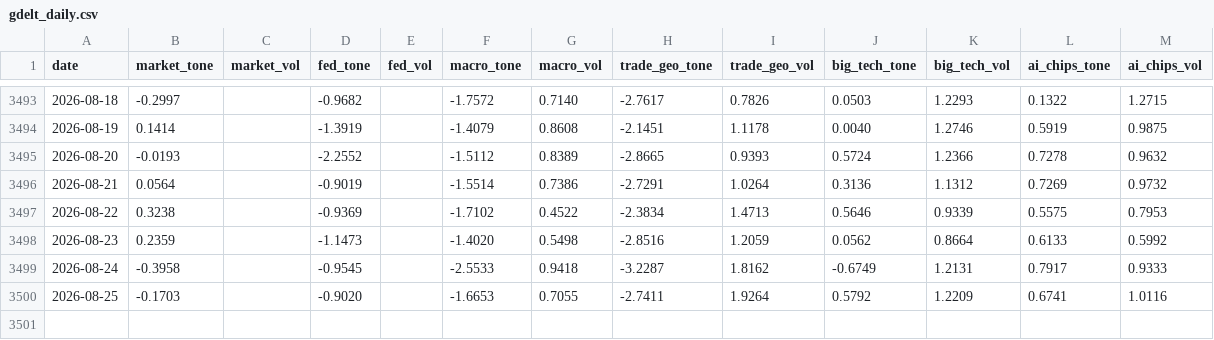
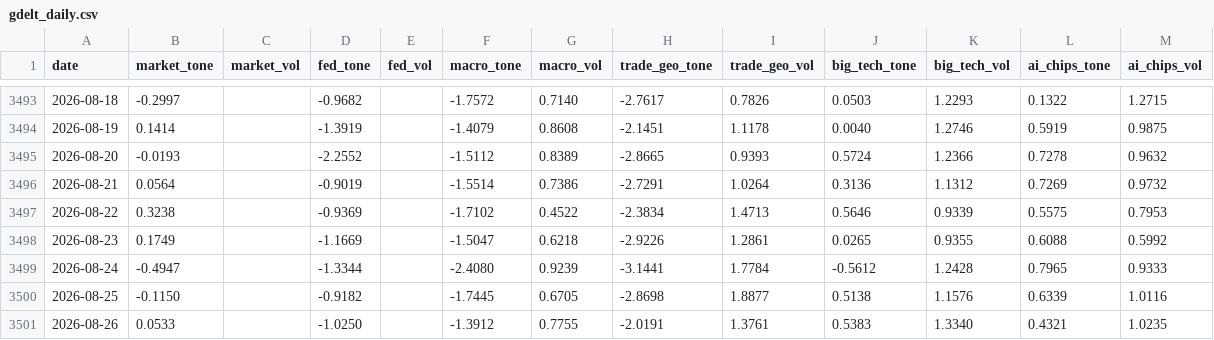
Before and after one commit to therbn12/nas100-data-relay, a CSV file: data/gdelt_daily.csv, drawn as a sheet; only a part is shown, gaps mark what is left out.

Commit message:
data refresh 2026-08-27T16:40:38Z

```diff
--- a/data/gdelt_daily.csv
+++ b/data/gdelt_daily.csv
@@ -3497,4 +3497,5 @@ date,market_tone,market_vol,fed_tone,fed_vol,macro_tone,macro_vol,trade_geo_tone
 2026-08-22,0.3238,,-0.9369,,-1.7102,0.4522,-2.3834,1.4713,0.5646,0.9339,0.5575,0.7953
-2026-08-23,0.2359,,-1.1473,,-1.4020,0.5498,-2.8516,1.2059,0.0562,0.8664,0.6133,0.5992
-2026-08-24,-0.3958,,-0.9545,,-2.5533,0.9418,-3.2287,1.8162,-0.6749,1.2131,0.7917,0.9333
-2026-08-25,-0.1703,,-0.9020,,-1.6653,0.7055,-2.7411,1.9264,0.5792,1.2209,0.6741,1.0116
+2026-08-23,0.1749,,-1.1669,,-1.5047,0.6218,-2.9226,1.2861,0.0265,0.9355,0.6088,0.5992
+2026-08-24,-0.4947,,-1.3344,,-2.4080,0.9239,-3.1441,1.7784,-0.5612,1.2428,0.7965,0.9333
+2026-08-25,-0.1150,,-0.9182,,-1.7445,0.6705,-2.8698,1.8877,0.5138,1.1576,0.6339,1.0116
+2026-08-26,0.0533,,-1.0250,,-1.3912,0.7755,-2.0191,1.3761,0.5383,1.3340,0.4321,1.0235
```
